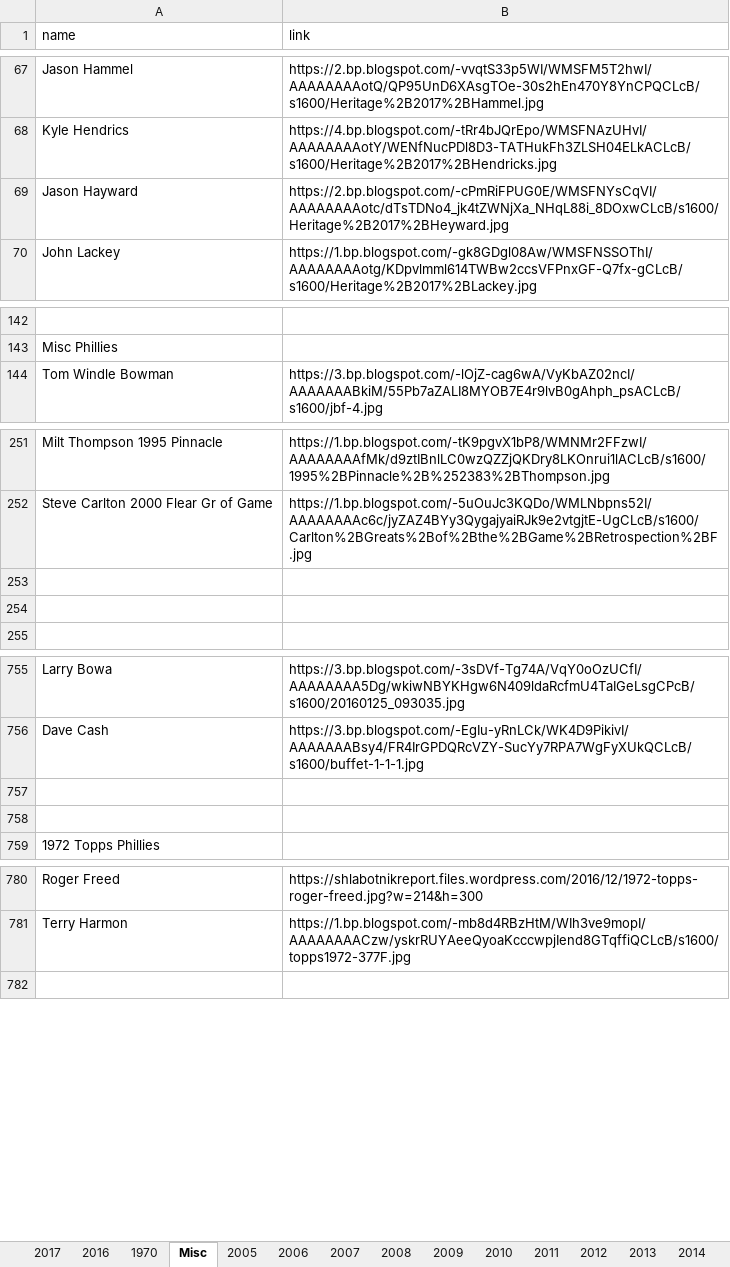
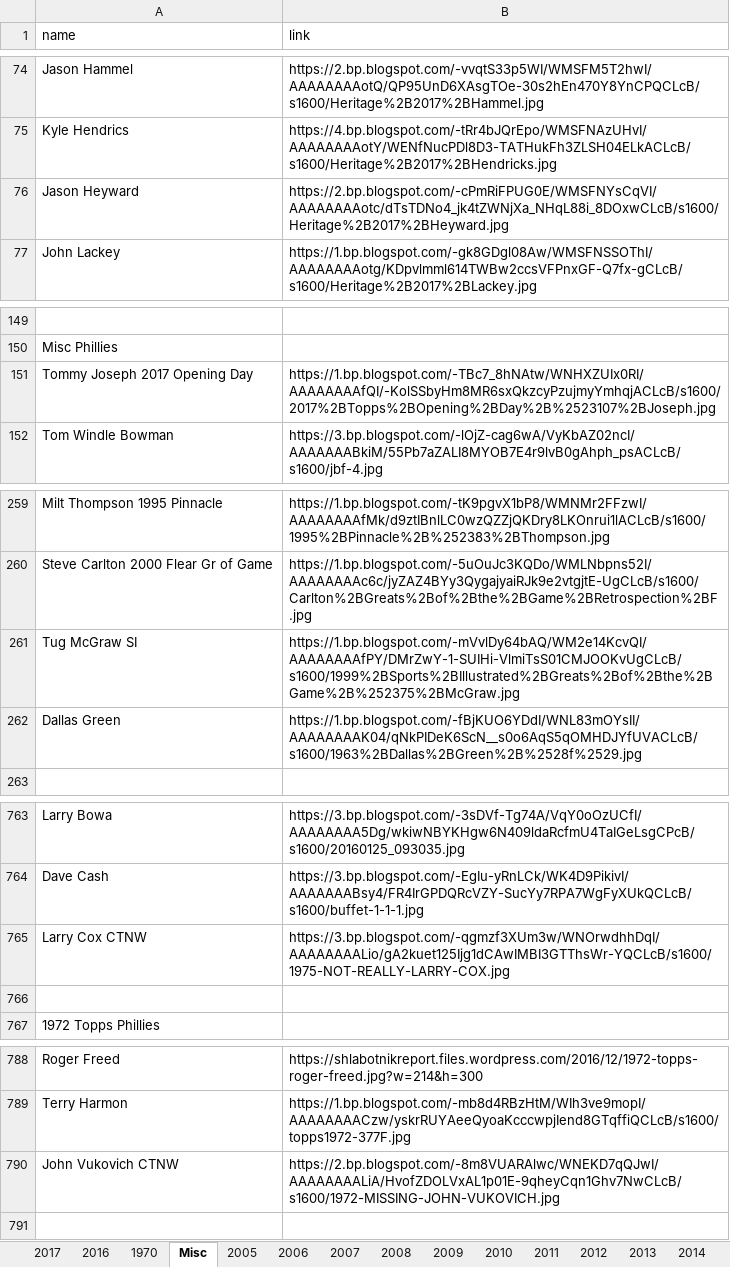
Before and after one commit to Wolfbane50/myApp, an Excel workbook: chachis.xlsx, sheet Misc, drawn as a sheet; only a part is shown, gaps mark what is left out; values as stored, in another font and other column widths than the file's, no borders; addresses are those after the commit; the diff covers the shown part only; the diff names each change by its address in the sheet, - before the commit and + after, or states it on an @@ line.

```diff
--- a/chachis.xlsx (sheet Misc)
+++ b/chachis.xlsx (sheet Misc)
-A76 (name): Jason Hayward
+A76 (name): Jason Heyward
+row 151: Tommy Joseph 2017 Opening Day | https://1.bp.blogspot.com/-TBc7_8hNAtw/WNHXZUIx0RI/AAAAAAAAfQI/-KolSSbyHm8MR6sxQkzcyPzujmyYmhqjACLcB/s1600/2017%2BTopps%2BOpening%2BDay%2B%2523107%2BJoseph.jpg
-row 261: (empty)
+row 261: Tug McGraw SI | https://1.bp.blogspot.com/-mVvlDy64bAQ/WM2e14KcvQI/AAAAAAAAfPY/DMrZwY-1-SUIHi-VlmiTsS01CMJOOKvUgCLcB/s1600/1999%2BSports%2BIllustrated%2BGreats%2Bof%2Bthe%2BGame%2B%252375%2BMcGraw.jpg
-row 262: (empty)
+row 262: Dallas Green | https://1.bp.blogspot.com/-fBjKUO6YDdI/WNL83mOYsII/AAAAAAAAK04/qNkPIDeK6ScN__s0o6AqS5qOMHDJYfUVACLcB/s1600/1963%2BDallas%2BGreen%2B%2528f%2529.jpg
-row 765: (empty)
+row 765: Larry Cox CTNW | https://3.bp.blogspot.com/-qgmzf3XUm3w/WNOrwdhhDqI/AAAAAAAALio/gA2kuet125Ijg1dCAwIMBI3GTThsWr-YQCLcB/s1600/1975-NOT-REALLY-LARRY-COX.jpg
+row 790: John Vukovich CTNW | https://2.bp.blogspot.com/-8m8VUARAlwc/WNEKD7qQJwI/AAAAAAAALiA/HvofZDOLVxAL1p01E-9qheyCqn1Ghv7NwCLcB/s1600/1972-MISSING-JOHN-VUKOVICH.jpg
```
Also changed, not shown: 7 added rows and 10 edited cells elsewhere in this sheet.
